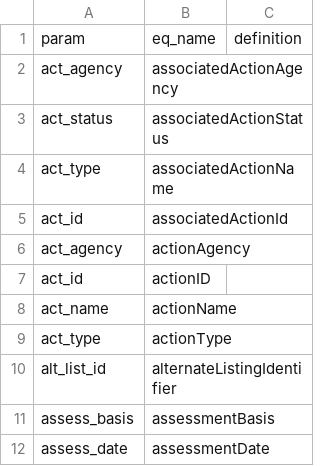
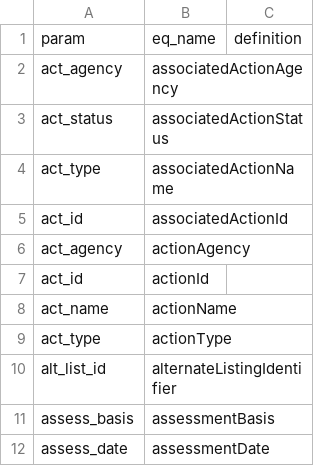
Before and after one commit to USEPA/rExpertQuery, a CSV file: inst/extdata/EQDataDictionary.csv, drawn as a sheet; only a part is shown.

```diff
--- a/inst/extdata/EQDataDictionary.csv
+++ b/inst/extdata/EQDataDictionary.csv
@@ -6,3 +6,3 @@ act_id,associatedActionId,
 act_agency,actionAgency,
-act_id,actionID,
+act_id,actionId,
 act_name,actionName,
```
Also changed, not shown: inst/extdata/EQParamsCrosswalk.csv, 4 other files.
